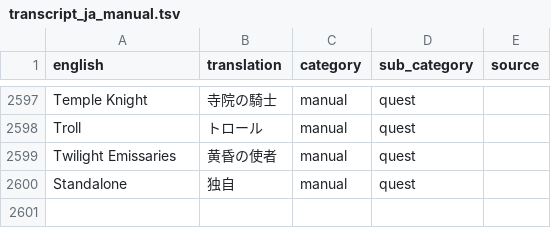
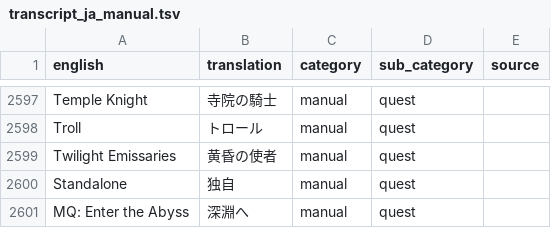
Before and after one commit to YS-jack/Runelingual-Transcripts, a TSV file: draft/ja/transcript_ja_manual.tsv, drawn as a sheet; only a part is shown, gaps mark what is left out.

Commit message:
added new trascript for quest list tab and character tab, translated some ja

```diff
--- a/draft/ja/transcript_ja_manual.tsv
+++ b/draft/ja/transcript_ja_manual.tsv
@@ -2600 +2600,2 @@ Twilight Emissaries	黄昏の使者	manual	quest
 Standalone	独自	manual	quest	
+MQ: Enter the Abyss	深淵へ	manual	quest	
```
Also changed, not shown: draft/ja/transcript_ja_interface.tsv, 6 other files.
